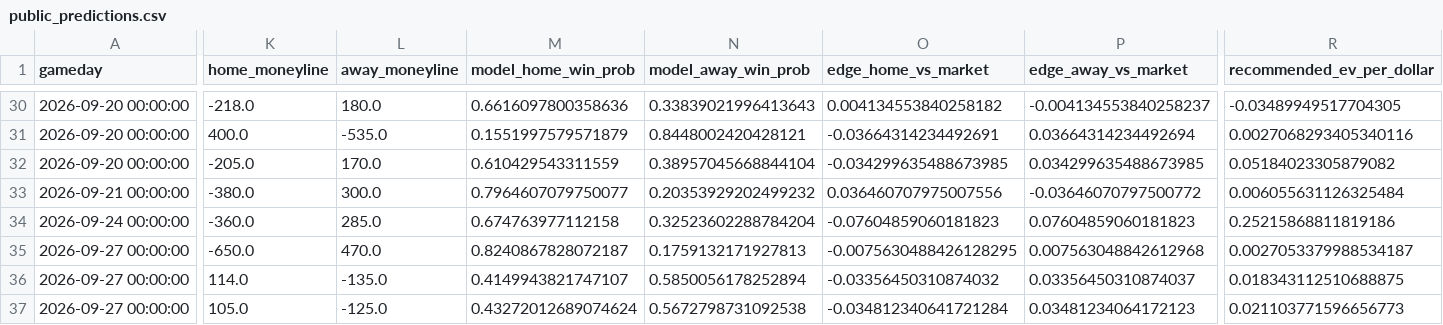
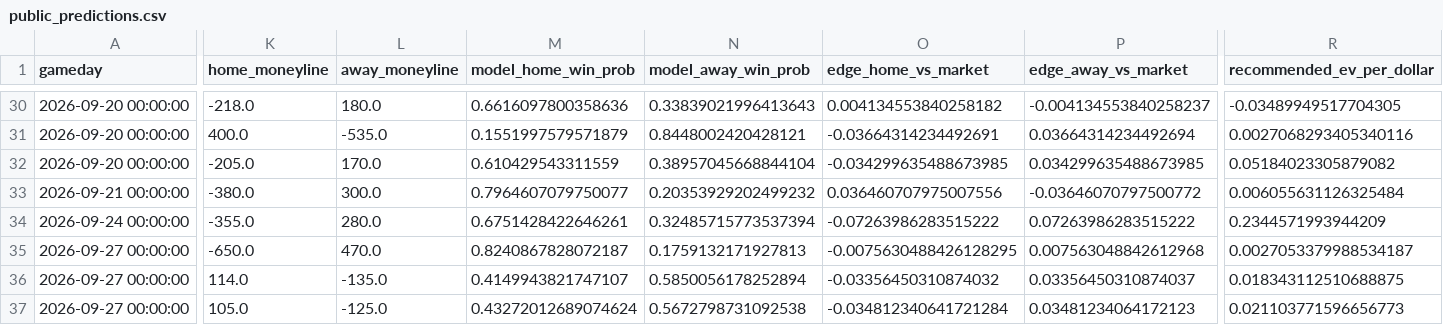
Before and after one commit to kirbypuckett031460-web/nflml, a CSV file: published/public_predictions.csv, drawn as a sheet; only a part is shown, gaps mark what is left out; the diff covers the shown part only; the diff names each change by its address in the sheet, - before the commit and + after, or states it on an @@ line.

```diff
--- a/published/public_predictions.csv
+++ b/published/public_predictions.csv
-K34 (home_moneyline): -360.0
+K34 (home_moneyline): -355.0
-L34 (away_moneyline): 285.0
+L34 (away_moneyline): 280.0
-M34 (model_home_win_prob): 0.674763977112158
+M34 (model_home_win_prob): 0.6751428422646261
-N34 (model_away_win_prob): 0.32523602288784204
+N34 (model_away_win_prob): 0.32485715773537394
-O34 (edge_home_vs_market): -0.07604859060181823
+O34 (edge_home_vs_market): -0.07263986283515222
-P34 (edge_away_vs_market): 0.07604859060181823
+P34 (edge_away_vs_market): 0.07263986283515222
-R34 (recommended_ev_per_dollar): 0.25215868811819186
+R34 (recommended_ev_per_dollar): 0.2344571993944209
```
Also changed, not shown: 4 edited cells elsewhere in this file, 1 other file.
